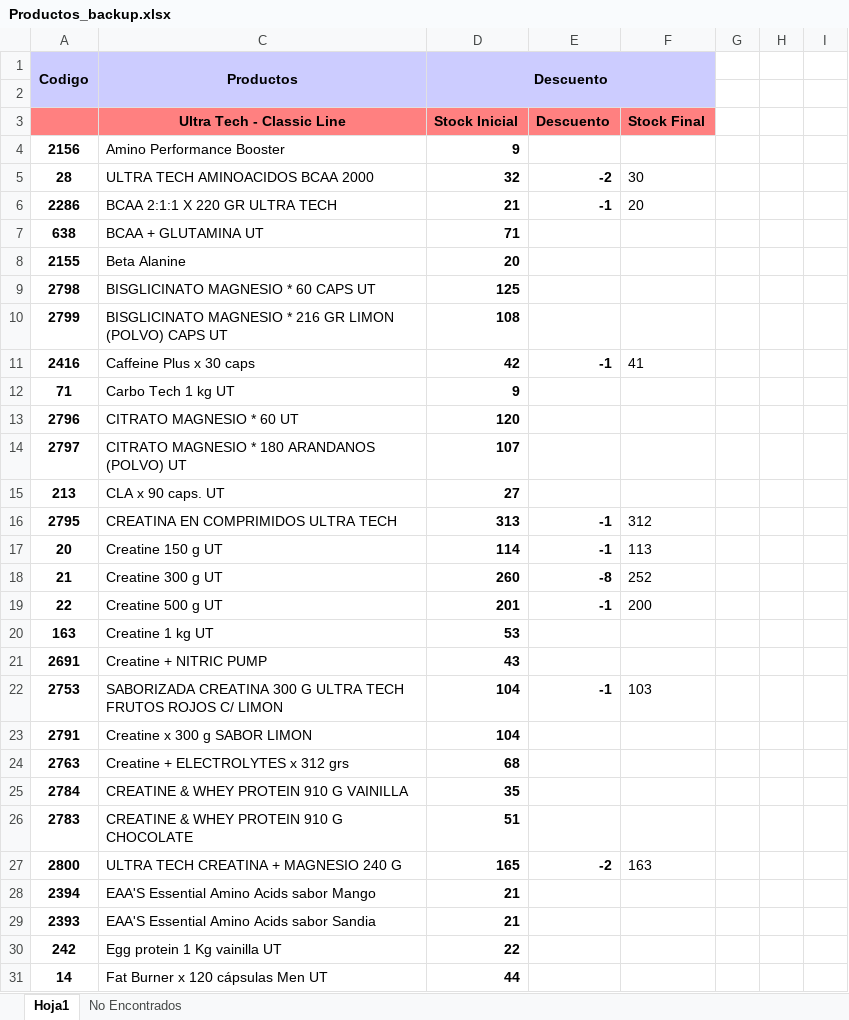
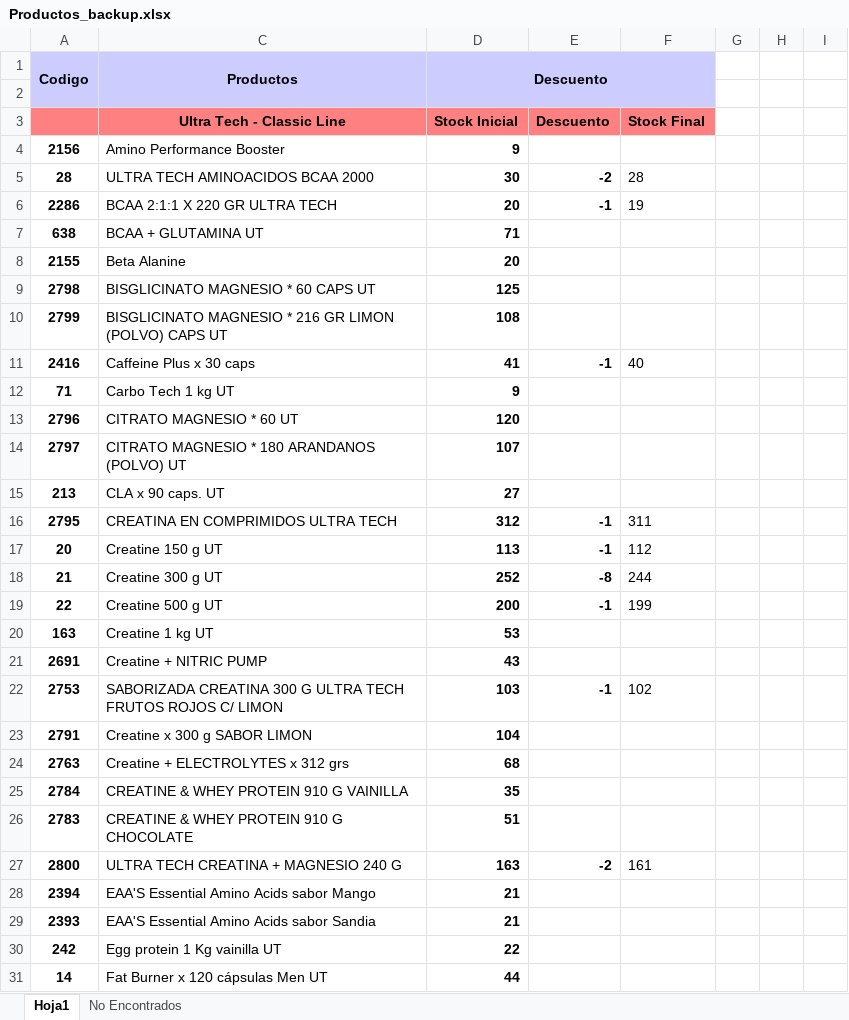
Before and after one commit to Kniball4726/Agentes, an Excel workbook: Descuentos/Productos_backup.xlsx, sheet Hoja1, drawn as a sheet; only a part is shown; values as stored, in another font and other column widths than the file's, no borders; the diff covers the shown part only; the diff names each change by its address in the sheet, - before the commit and + after, or states it on an @@ line.

```diff
--- a/Descuentos/Productos_backup.xlsx (sheet Hoja1)
+++ b/Descuentos/Productos_backup.xlsx (sheet Hoja1)
-D5 (Descuento): 32
+D5 (Descuento): 30
-F5: 30
+F5: 28
-D6 (Descuento): 21
+D6 (Descuento): 20
-F6: 20
+F6: 19
-D11 (Descuento): 42
+D11 (Descuento): 41
-F11: 41
+F11: 40
-D16 (Descuento): 313
+D16 (Descuento): 312
-F16: 312
+F16: 311
-D17 (Descuento): 114
+D17 (Descuento): 113
-F17: 113
+F17: 112
-D18 (Descuento): 260
+D18 (Descuento): 252
-F18: 252
+F18: 244
-D19 (Descuento): 201
+D19 (Descuento): 200
-F19: 200
+F19: 199
-D22 (Descuento): 104
+D22 (Descuento): 103
-F22: 103
+F22: 102
-D27 (Descuento): 165
+D27 (Descuento): 163
-F27: 163
+F27: 161
```
Also changed, not shown: 152 edited cells elsewhere in this sheet, Descuentos/Productos.xlsx, 5 other files.
